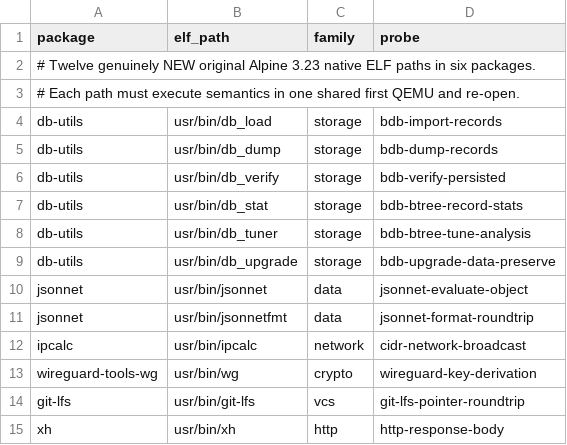
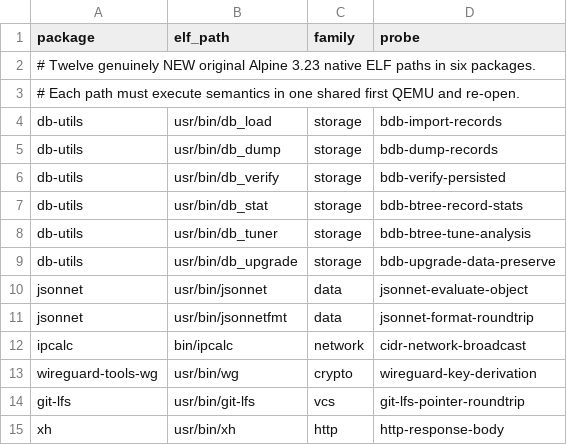
Before and after one commit to yituanxing/na-seed, a TSV file: scripts/m235-candidate-elfs.tsv, drawn as a sheet.

Commit message:
M235: use Alpine native /bin/ipcalc path in all three ISAs

```diff
--- a/scripts/m235-candidate-elfs.tsv
+++ b/scripts/m235-candidate-elfs.tsv
@@ -11,3 +11,3 @@ jsonnet	usr/bin/jsonnet	data	jsonnet-evaluate-object
 jsonnet	usr/bin/jsonnetfmt	data	jsonnet-format-roundtrip
-ipcalc	usr/bin/ipcalc	network	cidr-network-broadcast
+ipcalc	bin/ipcalc	network	cidr-network-broadcast
 wireguard-tools-wg	usr/bin/wg	crypto	wireguard-key-derivation
```
Also changed, not shown: 2 other files.
